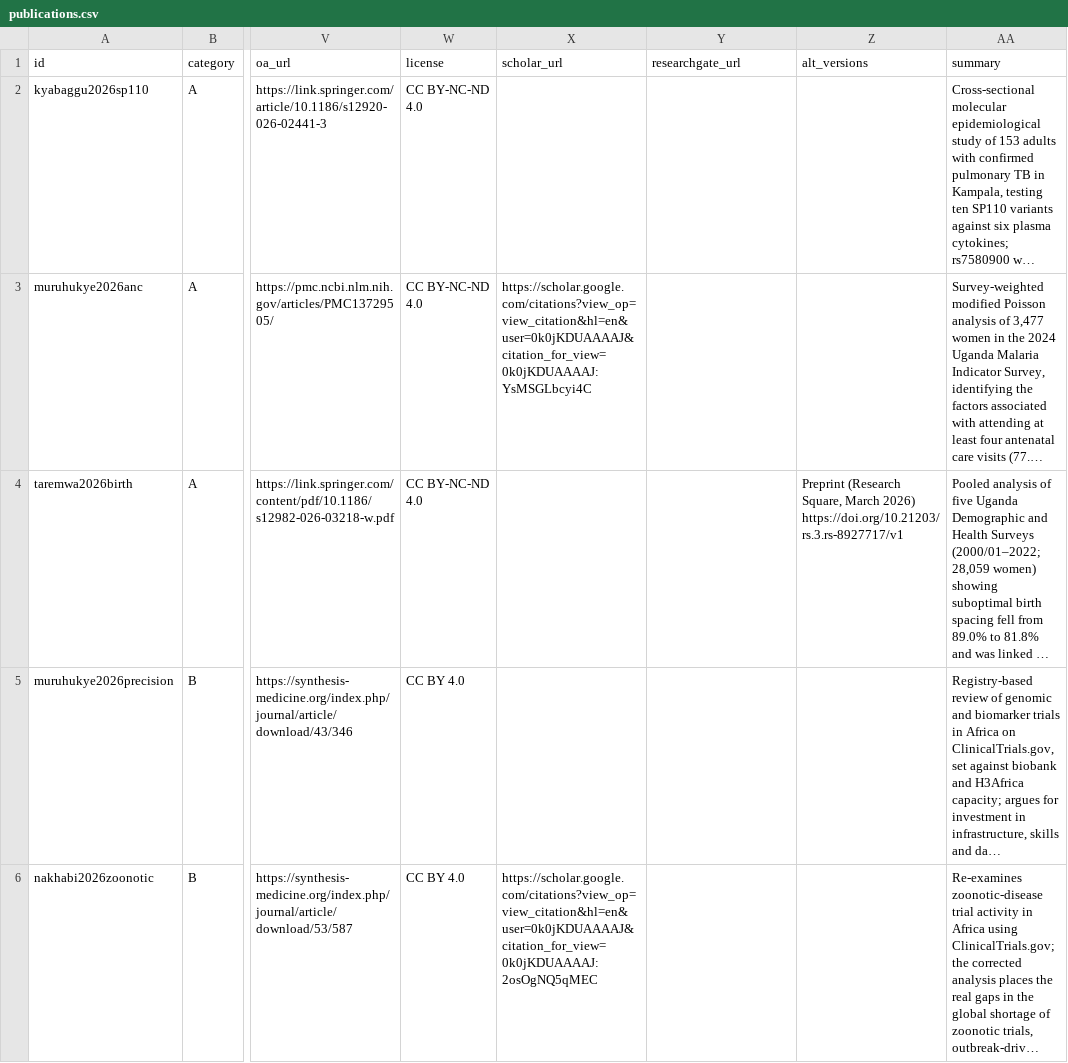
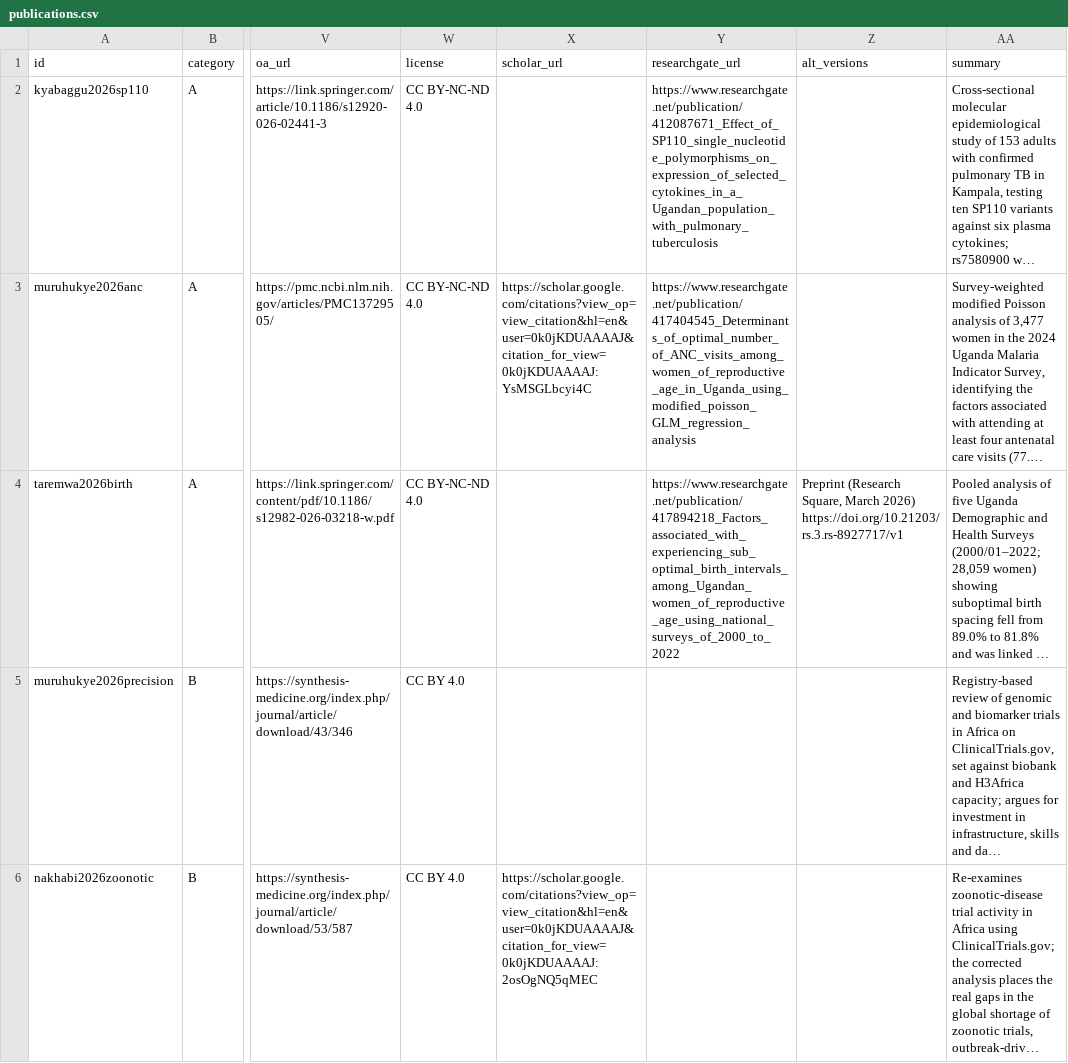
Before and after one commit to muruhukyejacob/muruhukyejacob.github.io, a CSV file: public/data/publications.csv, drawn as a sheet; only a part is shown, gaps mark what is left out; long unchanged cells end in …; the diff names each change by its address in the sheet, - before the commit and + after, or states it on an @@ line.

```diff
--- a/public/data/publications.csv
+++ b/public/data/publications.csv
-Y2 (researchgate_url): (empty)
+Y2 (researchgate_url): https://www.researchgate.net/publication/412087671_Effect_of_SP110_single_nucleotide_polymorphisms_on_expression_of_selected_cytokines_in_a_Ugandan_population_with_pulmonary_tuberculosis
-Y3 (researchgate_url): (empty)
+Y3 (researchgate_url): https://www.researchgate.net/publication/417404545_Determinants_of_optimal_number_of_ANC_visits_among_women_of_reproductive_age_in_Uganda_using_modified_poisson_GLM_regression_analysis
-Y4 (researchgate_url): (empty)
+Y4 (researchgate_url): https://www.researchgate.net/publication/417894218_Factors_associated_with_experiencing_sub_optimal_birth_intervals_among_Ugandan_women_of_reproductive_age_using_national_surveys_of_2000_to_2022
```
Also changed, not shown: 1 other file.
